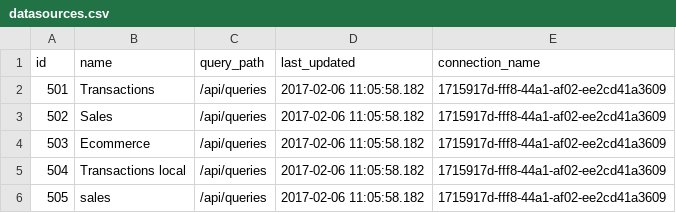
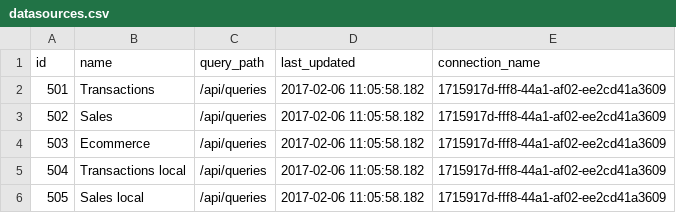
Before and after one commit to viz-centric/flair-bi, a CSV file: src/main/resources/config/liquibase/seed/datasources.csv, drawn as a sheet.

Commit message:
rename sales to Sales local and add DB migration to convert the column to lower case for datasource  into master xml

```diff
--- a/src/main/resources/config/liquibase/seed/datasources.csv
+++ b/src/main/resources/config/liquibase/seed/datasources.csv
@@ -5,2 +5,2 @@ id|name|query_path|last_updated|connection_name
 504|Transactions local|/api/queries|2017-02-06 11:05:58.182|1715917d-fff8-44a1-af02-ee2cd41a3609
-505|sales|/api/queries|2017-02-06 11:05:58.182|1715917d-fff8-44a1-af02-ee2cd41a3609
+505|Sales local|/api/queries|2017-02-06 11:05:58.182|1715917d-fff8-44a1-af02-ee2cd41a3609
```
Also changed, not shown: 1 other file.
